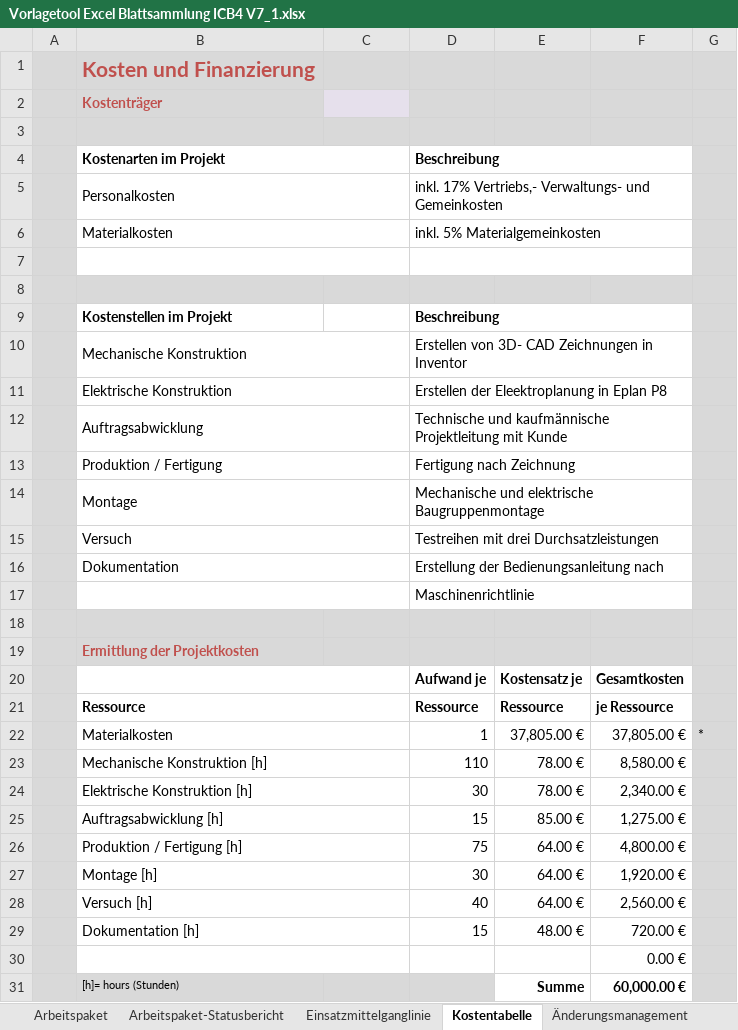
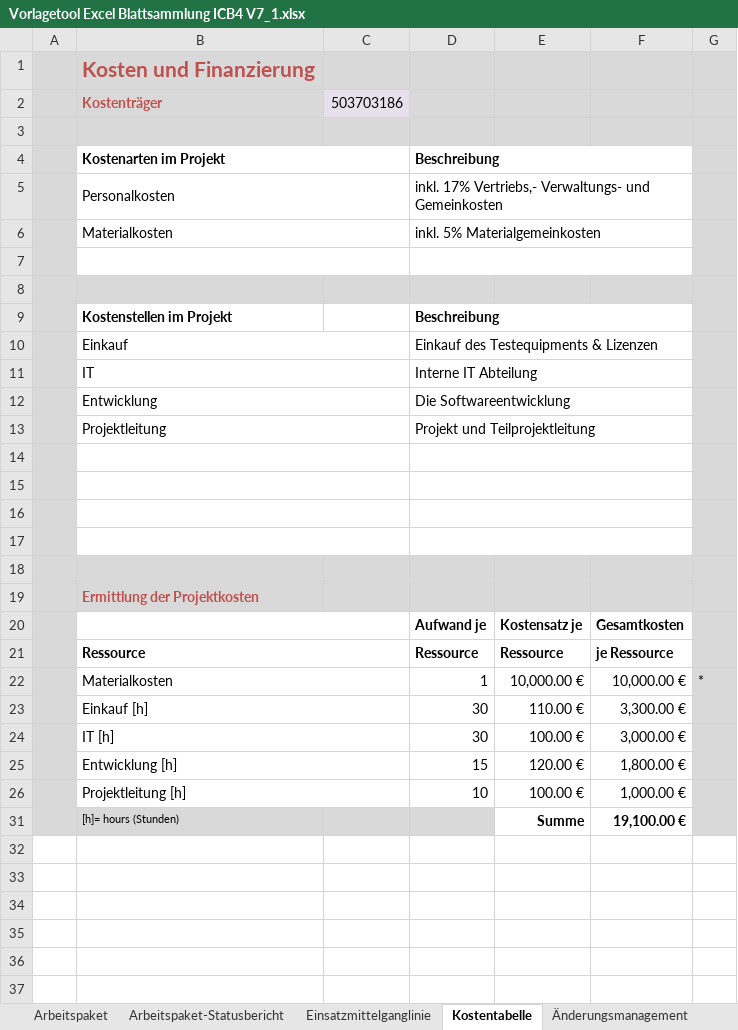
Before and after one commit to janzendi/IPMAD, an Excel workbook: Vorlagetool Excel Blattsammlung ICB4 V7_1.xlsx, sheet Kostentabelle, drawn as a sheet; values as stored, in another font and other column widths than the file's, no borders; removed rows and columns are numbered as before the commit, all else as after; the diff names each change by its address in the sheet, - before the commit and + after, or states it on an @@ line.

```diff
--- a/Vorlagetool Excel Blattsammlung ICB4 V7_1.xlsx (sheet Kostentabelle)
+++ b/Vorlagetool Excel Blattsammlung ICB4 V7_1.xlsx (sheet Kostentabelle)
-C2: (empty)
+C2: 503703186
-row 10:  | Mechanische Konstruktion |  | Erstellen von 3D- CAD Zeichnungen in Inventor
-row 11:  | Elektrische Konstruktion |  | Erstellen der Eleektroplanung in Eplan P8
-row 12:  | Auftragsabwicklung |  | Technische und kaufmännische Projektleitung mit Kunde
-row 13:  | Produktion / Fertigung |  | Fertigung nach Zeichnung
+row 10:  | Einkauf |  | Einkauf des Testequipments & Lizenzen
+row 11:  | IT |  | Interne IT Abteilung
+row 12:  | Entwicklung |  | Die Softwareentwicklung
+row 13:  | Projektleitung |  | Projekt und Teilprojektleitung
-row 14:  | Montage |  | Mechanische und elektrische Baugruppenmontage
+row 14: (empty)
-row 15:  | Versuch |  | Testreihen mit drei Durchsatzleistungen
+row 15: (empty)
-row 16:  | Dokumentation |  | Erstellung der Bedienungsanleitung nach
+row 16: (empty)
-D17: Maschinenrichtlinie
+D17: (empty)
-E22: 37,805.00 €
+E22: 10,000.00 €
-F22: 37,805.00 €
+F22: 10,000.00 €
-row 23:  | Mechanische Konstruktion [h] |  | 110 | 78.00 € | 8,580.00 €
-row 24:  | Elektrische Konstruktion [h] |  | 30 | 78.00 € | 2,340.00 €
-row 25:  | Auftragsabwicklung [h] |  | 15 | 85.00 € | 1,275.00 €
-row 26:  | Produktion / Fertigung [h] |  | 75 | 64.00 € | 4,800.00 €
-row 27:  | Montage [h] |  | 30 | 64.00 € | 1,920.00 €
-row 28:  | Versuch [h] |  | 40 | 64.00 € | 2,560.00 €
-row 29:  | Dokumentation [h] |  | 15 | 48.00 € | 720.00 €
@@ row 30 hidden:  |  |  |  |  | 0.00 € @@
+row 23:  | Einkauf [h] |  | 30 | 110.00 € | 3,300.00 €
+row 24:  | IT [h] |  | 30 | 100.00 € | 3,000.00 €
+row 25:  | Entwicklung [h] |  | 15 | 120.00 € | 1,800.00 €
+row 26:  | Projektleitung [h] |  | 10 | 100.00 € | 1,000.00 €
-F31: 60,000.00 €
+F31: 19,100.00 €
```
Also changed, not shown: sheet Einsatzmittelganglinie, hidden cells, charts or pictures, 1 other file.
